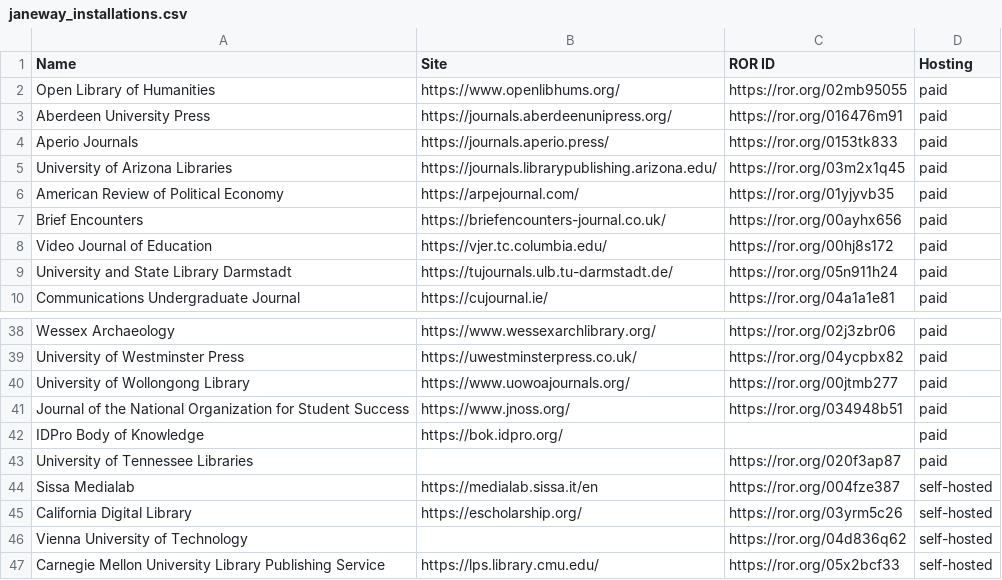
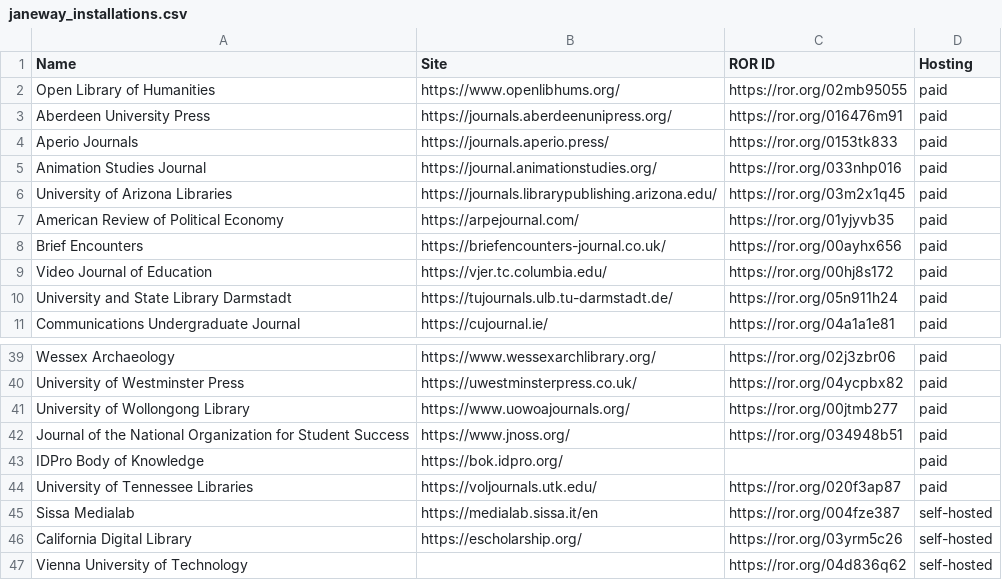
Before and after one commit to openlibhums/memory-alpha, a CSV file: themes/alpha/static/data/janeway_installations.csv, drawn as a sheet; only a part is shown, gaps mark what is left out; the shorter side is filled out with more unchanged rows.

Commit message:
Add UTK site and ASJ to hosting page

```diff
--- a/themes/alpha/static/data/janeway_installations.csv
+++ b/themes/alpha/static/data/janeway_installations.csv
@@ -4,2 +4,3 @@ Aberdeen University Press,https://journals.aberdeenunipress.org/,https://ror.org
 Aperio Journals,https://journals.aperio.press/,https://ror.org/0153tk833,paid
+Animation Studies Journal,https://journal.animationstudies.org/,https://ror.org/033nhp016,paid
 University of Arizona Libraries,https://journals.librarypublishing.arizona.edu/,https://ror.org/03m2x1q45,paid
@@ -42,3 +43,3 @@ Journal of the National Organization for Student Success,https://www.jnoss.org/,
 IDPro Body of Knowledge,https://bok.idpro.org/,,paid
-University of Tennessee Libraries,,https://ror.org/020f3ap87,paid
+University of Tennessee Libraries,https://voljournals.utk.edu/,https://ror.org/020f3ap87,paid
 Sissa Medialab,https://medialab.sissa.it/en,https://ror.org/004fze387,self-hosted
```
Also changed, not shown: 4 other files.
